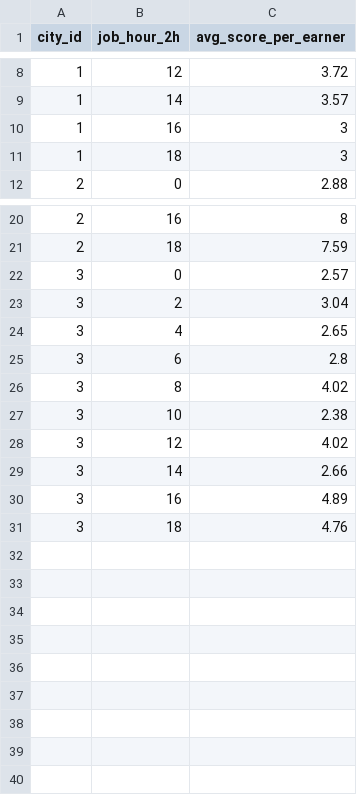
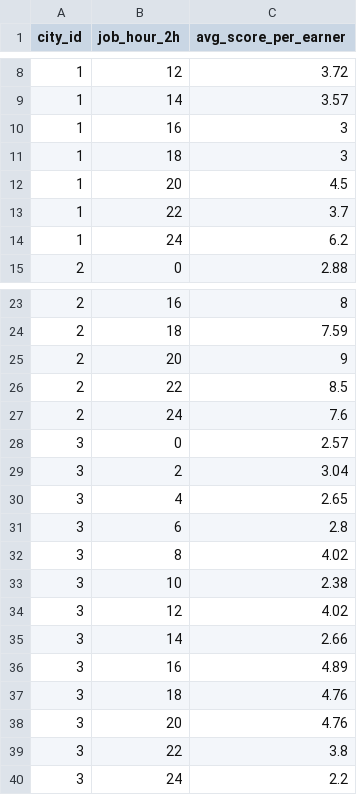
Before and after one commit to Teoneag/Junction-2025, a CSV file: data/test_69_relocation_schedule_scaled_2_to_8_compact_10_per_city.csv, drawn as a sheet; only a part is shown, gaps mark what is left out.

```diff
--- a/data/test_69_relocation_schedule_scaled_2_to_8_compact_10_per_city.csv
+++ b/data/test_69_relocation_schedule_scaled_2_to_8_compact_10_per_city.csv
@@ -11,2 +11,5 @@ city_id,job_hour_2h,avg_score_per_earner
 1,18,3
+1,20,4.5
+1,22,3.7
+1,24,6.2
 2,0,2.88
@@ -21,2 +24,5 @@ city_id,job_hour_2h,avg_score_per_earner
 2,18,7.59
+2,20,9
+2,22,8.5
+2,24,7.6
 3,0,2.57
@@ -31 +37,4 @@ city_id,job_hour_2h,avg_score_per_earner
 3,18,4.76
+3,20,4.76
+3,22,3.8
+3,24,2.2
```
Also changed, not shown: 1 other file.
